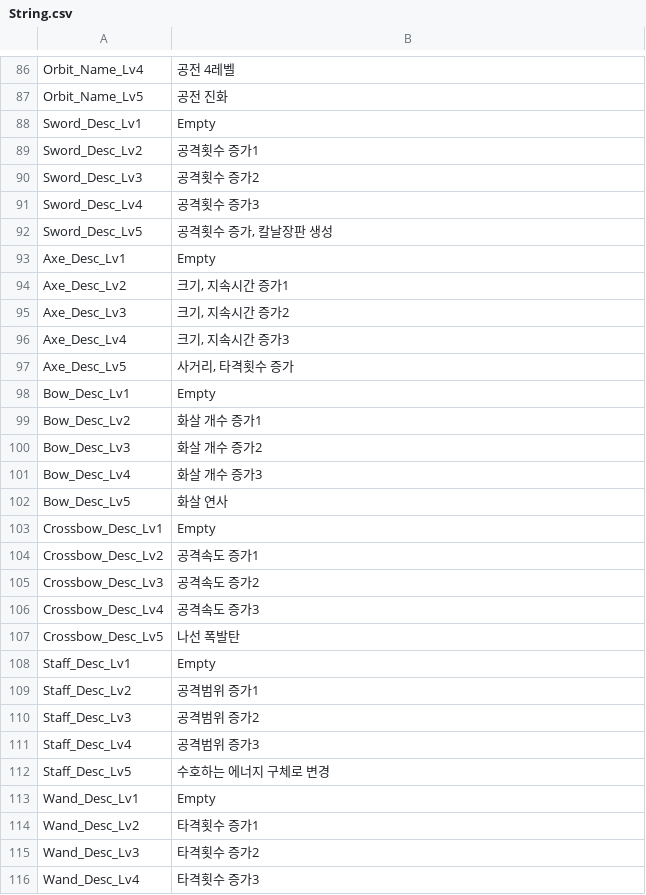
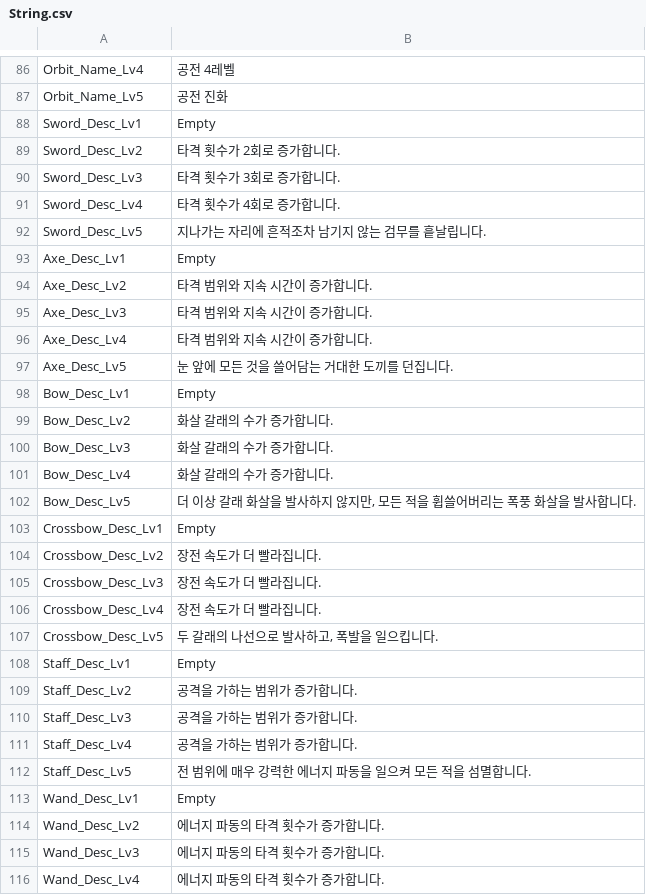
Before and after one commit to qkrkwl6666/TangTangHuru, a CSV file: Assets/08.DataTable/String.csv, drawn as a sheet; only a part is shown, gaps mark what is left out; the diff covers the shown part only.

```diff
--- a/Assets/08.DataTable/String.csv
+++ b/Assets/08.DataTable/String.csv
@@ -88,29 +88,29 @@ Orbit_Name_Lv5,공전 진화
 Sword_Desc_Lv1,Empty
-Sword_Desc_Lv2,공격횟수 증가1
-Sword_Desc_Lv3,공격횟수 증가2
-Sword_Desc_Lv4,공격횟수 증가3
-Sword_Desc_Lv5,"공격횟수 증가, 칼날장판 생성"
+Sword_Desc_Lv2,타격 횟수가 2회로 증가합니다.
+Sword_Desc_Lv3,타격 횟수가 3회로 증가합니다.
+Sword_Desc_Lv4,타격 횟수가 4회로 증가합니다.
+Sword_Desc_Lv5,지나가는 자리에 흔적조차 남기지 않는 검무를 흩날립니다.
 Axe_Desc_Lv1,Empty
-Axe_Desc_Lv2,"크기, 지속시간 증가1"
-Axe_Desc_Lv3,"크기, 지속시간 증가2"
-Axe_Desc_Lv4,"크기, 지속시간 증가3"
-Axe_Desc_Lv5,"사거리, 타격횟수 증가"
+Axe_Desc_Lv2,타격 범위와 지속 시간이 증가합니다.
+Axe_Desc_Lv3,타격 범위와 지속 시간이 증가합니다.
+Axe_Desc_Lv4,타격 범위와 지속 시간이 증가합니다.
+Axe_Desc_Lv5,눈 앞에 모든 것을 쓸어담는 거대한 도끼를 던집니다.
 Bow_Desc_Lv1,Empty
-Bow_Desc_Lv2,화살 개수 증가1
-Bow_Desc_Lv3,화살 개수 증가2
-Bow_Desc_Lv4,화살 개수 증가3
-Bow_Desc_Lv5,화살 연사
+Bow_Desc_Lv2,화살 갈래의 수가 증가합니다.
+Bow_Desc_Lv3,화살 갈래의 수가 증가합니다.
+Bow_Desc_Lv4,화살 갈래의 수가 증가합니다.
+Bow_Desc_Lv5,"더 이상 갈래 화살을 발사하지 않지만, 모든 적을 휩쓸어버리는 폭풍 화살을 발사합니다."
 Crossbow_Desc_Lv1,Empty
-Crossbow_Desc_Lv2,공격속도 증가1
-Crossbow_Desc_Lv3,공격속도 증가2
-Crossbow_Desc_Lv4,공격속도 증가3
-Crossbow_Desc_Lv5,나선 폭발탄
+Crossbow_Desc_Lv2,장전 속도가 더 빨라집니다.
+Crossbow_Desc_Lv3,장전 속도가 더 빨라집니다.
+Crossbow_Desc_Lv4,장전 속도가 더 빨라집니다.
+Crossbow_Desc_Lv5,"두 갈래의 나선으로 발사하고, 폭발을 일으킵니다."
 Staff_Desc_Lv1,Empty
-Staff_Desc_Lv2,공격범위 증가1
-Staff_Desc_Lv3,공격범위 증가2
-Staff_Desc_Lv4,공격범위 증가3
-Staff_Desc_Lv5,수호하는 에너지 구체로 변경
+Staff_Desc_Lv2,공격을 가하는 범위가 증가합니다.
+Staff_Desc_Lv3,공격을 가하는 범위가 증가합니다.
+Staff_Desc_Lv4,공격을 가하는 범위가 증가합니다.
+Staff_Desc_Lv5,전 범위에 매우 강력한 에너지 파동을 일으켜 모든 적을 섬멸합니다.
 Wand_Desc_Lv1,Empty
-Wand_Desc_Lv2,타격횟수 증가1
-Wand_Desc_Lv3,타격횟수 증가2
-Wand_Desc_Lv4,타격횟수 증가3
+Wand_Desc_Lv2,에너지 파동의 타격 횟수가 증가합니다.
+Wand_Desc_Lv3,에너지 파동의 타격 횟수가 증가합니다.
+Wand_Desc_Lv4,에너지 파동의 타격 횟수가 증가합니다.
```
Also changed, not shown: 140 edited cells elsewhere in this file, Assets/08.DataTable/Boss.csv, Assets/08.DataTable/BossSkill.csv, 12 other files.
